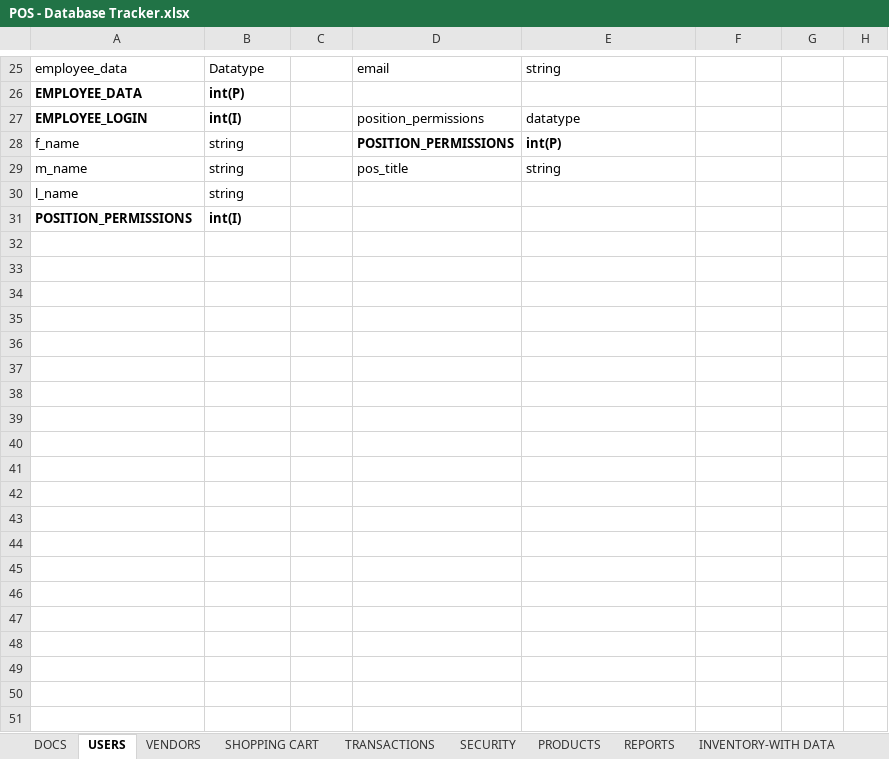
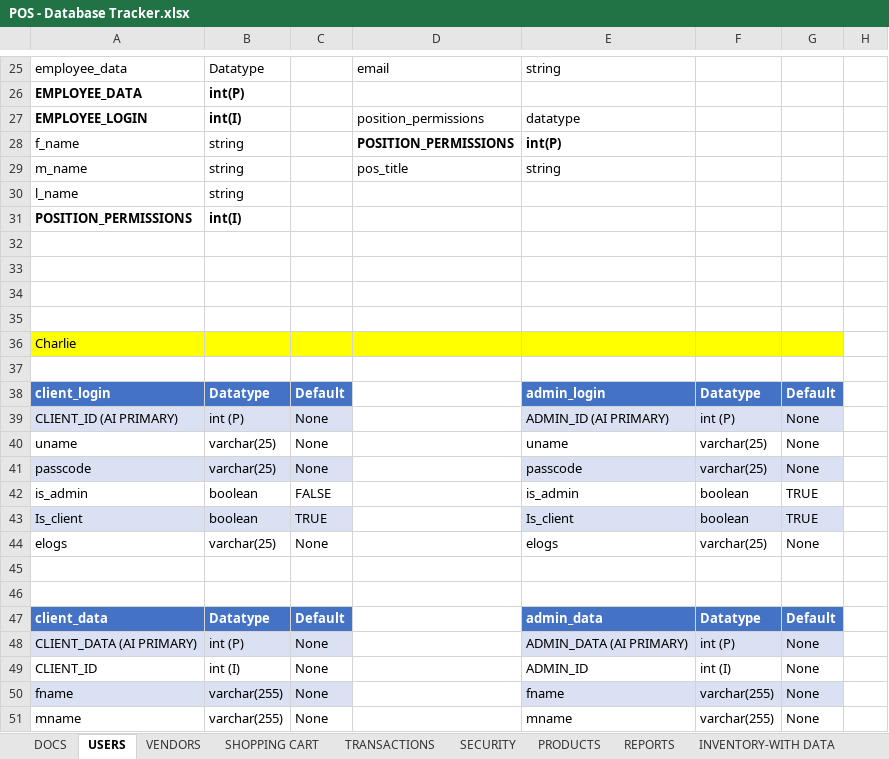
Before and after one commit to charlieolinsky/PowerHousePhitness, an Excel workbook: docs/Database Tables Outlines/POS - Database Tracker.xlsx, sheet USERS, drawn as a sheet; only a part is shown, gaps mark what is left out; values as stored, in another font and other column widths than the file's, no borders; table styles not drawn; the diff covers the shown part only; the diff names each change by its address in the sheet, - before the commit and + after, or states it on an @@ line.

Commit message:
updated with charlie's tables

```diff
--- a/docs/Database Tables Outlines/POS - Database Tracker.xlsx (sheet USERS)
+++ b/docs/Database Tables Outlines/POS - Database Tracker.xlsx (sheet USERS)
+row 32: (empty)
+row 33: (empty)
+row 34: (empty)
+row 35: (empty)
+row 36: Charlie
+row 37: (empty)
+row 38: client_login | Datatype | Default |  | admin_login | Datatype | Default
+row 39: CLIENT_ID (AI PRIMARY) | int (P) | None |  | ADMIN_ID (AI PRIMARY) | int (P) | None
+row 40: uname | varchar(25) | None |  | uname | varchar(25) | None
+row 41: passcode | varchar(25) | None |  | passcode | varchar(25) | None
+row 42: is_admin | boolean | FALSE |  | is_admin | boolean | TRUE
+row 43: Is_client | boolean | TRUE |  | Is_client | boolean | TRUE
+row 44: elogs | varchar(25) | None |  | elogs | varchar(25) | None
+row 45: (empty)
+row 46: (empty)
+row 47: client_data | Datatype | Default |  | admin_data | Datatype | Default
+row 48: CLIENT_DATA (AI PRIMARY) | int (P) | None |  | ADMIN_DATA (AI PRIMARY) | int (P) | None
+row 49: CLIENT_ID | int (I) | None |  | ADMIN_ID | int (I) | None
+row 50: fname | varchar(255) | None |  | fname | varchar(255) | None
+row 51: mname | varchar(255) | None |  | mname | varchar(255) | None
```
Also changed, not shown: 18 added rows elsewhere in this sheet, 3 other files.
